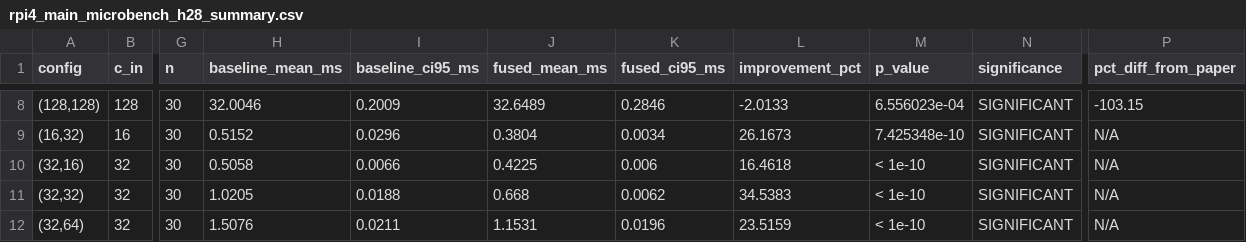
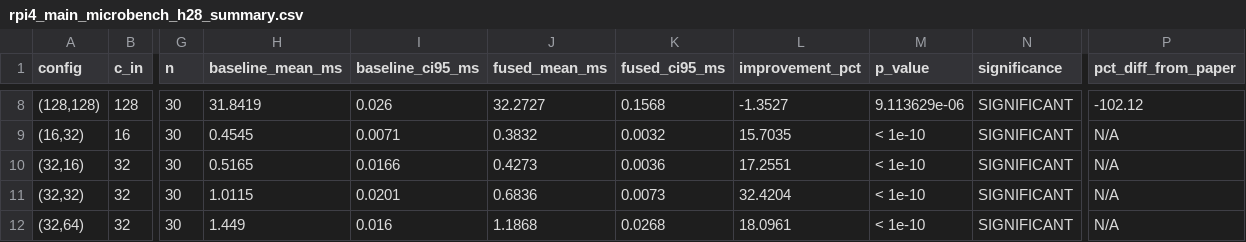
Before and after one commit to Shreyansh-Kanojiaa/Cache-Aware-Wino-Implementation, a CSV file: summary/harness/rpi4_main_microbench_h28_summary.csv, drawn as a sheet; only a part is shown, gaps mark what is left out; the diff covers the shown part only; the diff names each change by its address in the sheet, - before the commit and + after, or states it on an @@ line.

```diff
--- a/summary/harness/rpi4_main_microbench_h28_summary.csv
+++ b/summary/harness/rpi4_main_microbench_h28_summary.csv
-H8 (baseline_mean_ms): 32.0046
+H8 (baseline_mean_ms): 31.8419
-I8 (baseline_ci95_ms): 0.2009
+I8 (baseline_ci95_ms): 0.026
-J8 (fused_mean_ms): 32.6489
+J8 (fused_mean_ms): 32.2727
-K8 (fused_ci95_ms): 0.2846
+K8 (fused_ci95_ms): 0.1568
-L8 (improvement_pct): -2.0133
+L8 (improvement_pct): -1.3527
-M8 (p_value): 6.556023e-04
+M8 (p_value): 9.113629e-06
-P8 (pct_diff_from_paper): -103.15
+P8 (pct_diff_from_paper): -102.12
-H9 (baseline_mean_ms): 0.5152
+H9 (baseline_mean_ms): 0.4545
-I9 (baseline_ci95_ms): 0.0296
+I9 (baseline_ci95_ms): 0.0071
-J9 (fused_mean_ms): 0.3804
+J9 (fused_mean_ms): 0.3832
-K9 (fused_ci95_ms): 0.0034
+K9 (fused_ci95_ms): 0.0032
-L9 (improvement_pct): 26.1673
+L9 (improvement_pct): 15.7035
-M9 (p_value): 7.425348e-10
+M9 (p_value): < 1e-10
-H10 (baseline_mean_ms): 0.5058
+H10 (baseline_mean_ms): 0.5165
-I10 (baseline_ci95_ms): 0.0066
+I10 (baseline_ci95_ms): 0.0166
-J10 (fused_mean_ms): 0.4225
+J10 (fused_mean_ms): 0.4273
-K10 (fused_ci95_ms): 0.006
+K10 (fused_ci95_ms): 0.0036
-L10 (improvement_pct): 16.4618
+L10 (improvement_pct): 17.2551
-H11 (baseline_mean_ms): 1.0205
+H11 (baseline_mean_ms): 1.0115
-I11 (baseline_ci95_ms): 0.0188
+I11 (baseline_ci95_ms): 0.0201
-J11 (fused_mean_ms): 0.668
+J11 (fused_mean_ms): 0.6836
-K11 (fused_ci95_ms): 0.0062
+K11 (fused_ci95_ms): 0.0073
-L11 (improvement_pct): 34.5383
+L11 (improvement_pct): 32.4204
-H12 (baseline_mean_ms): 1.5076
+H12 (baseline_mean_ms): 1.449
-I12 (baseline_ci95_ms): 0.0211
+I12 (baseline_ci95_ms): 0.016
-J12 (fused_mean_ms): 1.1531
+J12 (fused_mean_ms): 1.1868
-K12 (fused_ci95_ms): 0.0196
+K12 (fused_ci95_ms): 0.0268
-L12 (improvement_pct): 23.5159
+L12 (improvement_pct): 18.0961
```
Also changed, not shown: 47 edited cells elsewhere in this file, raw_logs/harness/rpi4_main_microbench_h28.csv, 3 other files.
